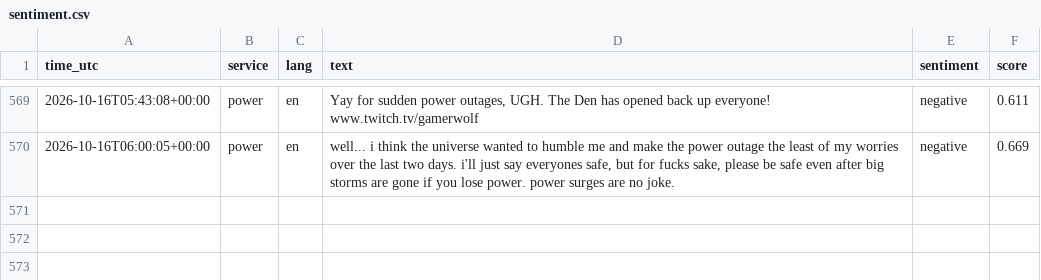
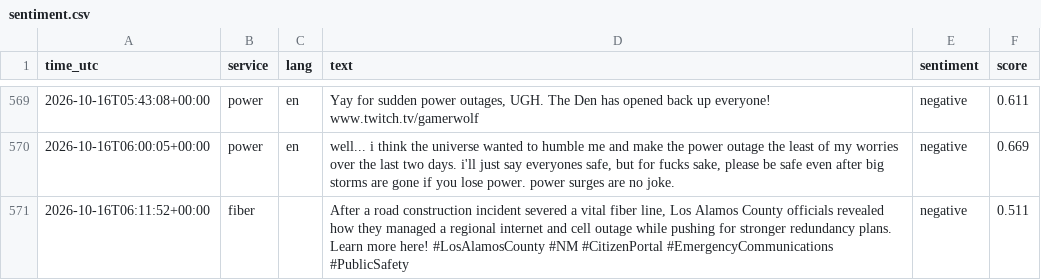
Before and after one commit to 8Y12N/ai4g-portfolio-Yazan_Nemo, a CSV file: Term 1/Week 6/hackathon/data/sentiment.csv, drawn as a sheet; only a part is shown, gaps mark what is left out; the diff names each change by its address in the sheet, - before the commit and + after, or states it on an @@ line.

```diff
--- a/Term 1/Week 6/hackathon/data/sentiment.csv
+++ b/Term 1/Week 6/hackathon/data/sentiment.csv
+row 571: 2026-10-16T06:11:52+00:00 | fiber |  | After a road construction incident severed a vital fiber line, Los Alamos County officials revealed how they managed a regional internet and cell outage while pushing for stronger redundancy plans. Learn more here! #LosAlamosCounty #NM #CitizenPortal #EmergencyCommunications #PublicSafety | negative | 0.511
```
Also changed, not shown: Term 1/Week 6/hackathon/data/posts.csv, 1 other file.
